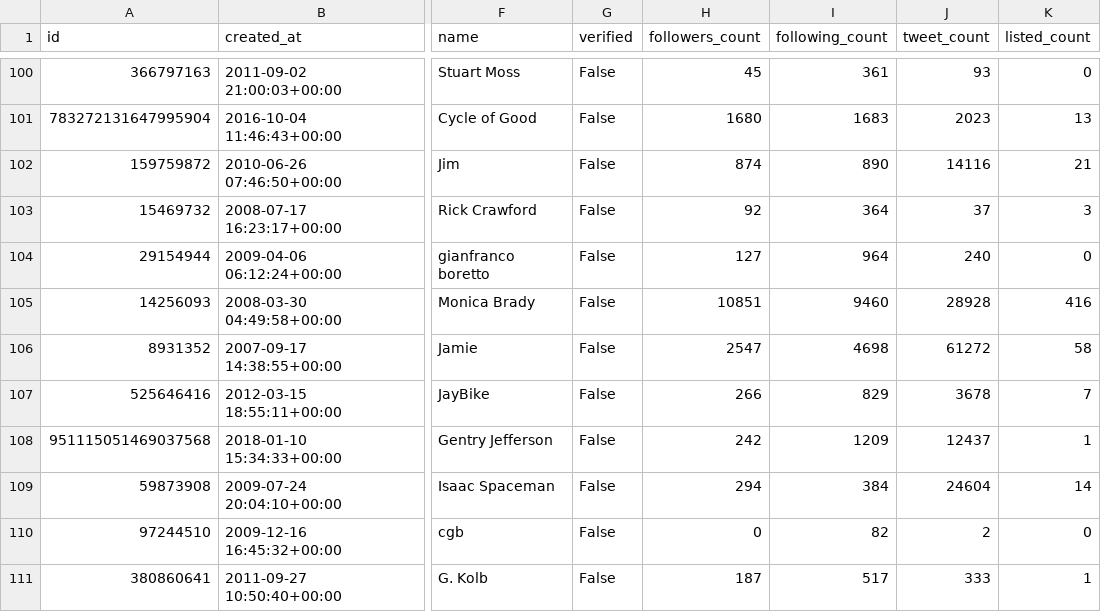
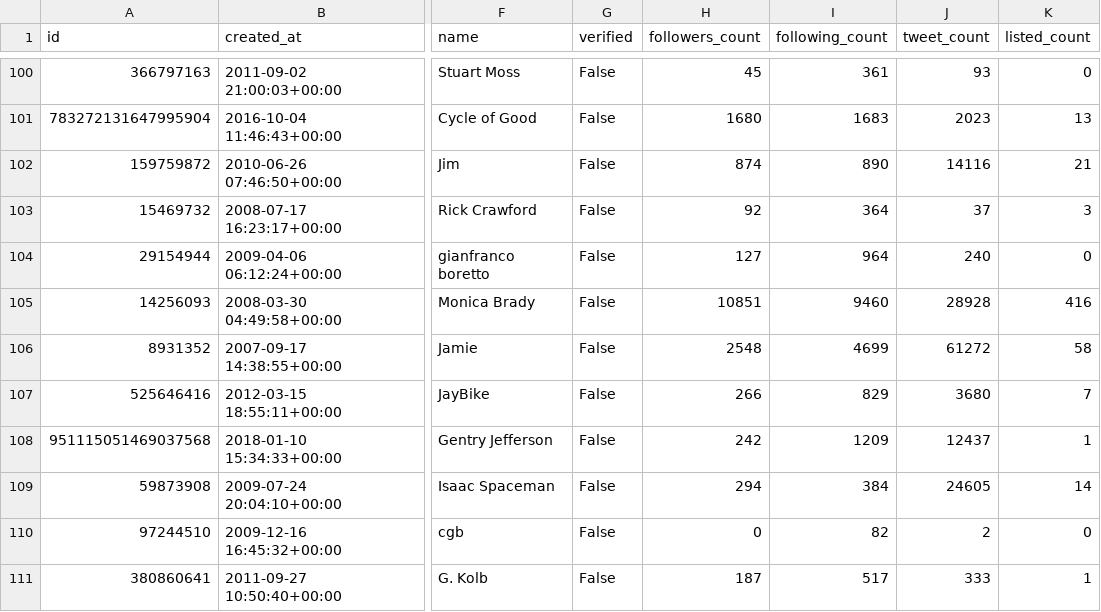
Before and after one commit to lrhf97/brand_project, a CSV file: data/rs_fr_list.csv (was rsf_list.csv), drawn as a sheet; only a part is shown, gaps mark what is left out; the diff covers the shown part only; the diff names each change by its address in the sheet, - before the commit and + after, or states it on an @@ line.

```diff
--- a/rsf_list.csv
+++ b/data/rs_fr_list.csv
-H106 (followers_count): 2547
+H106 (followers_count): 2548
-I106 (following_count): 4698
+I106 (following_count): 4699
-J107 (tweet_count): 3678
+J107 (tweet_count): 3680
-J109 (tweet_count): 24604
+J109 (tweet_count): 24605
```
Also changed, not shown: 34 edited cells elsewhere in this file, 3 other files.
